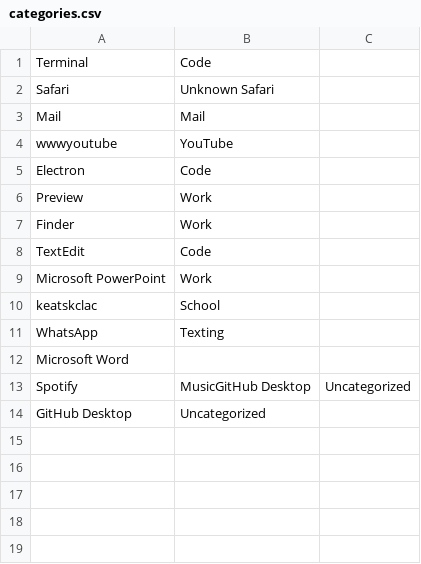
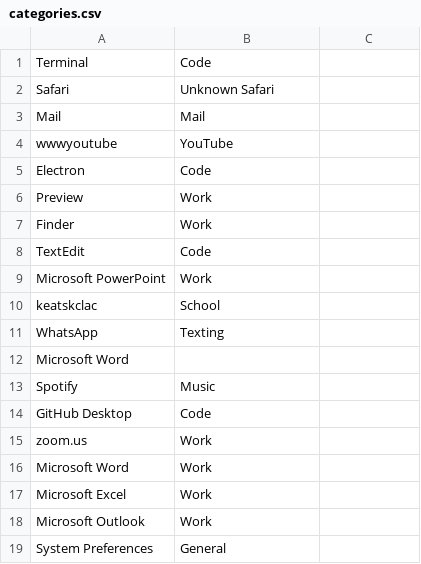
Before and after one commit to absirgue/dayTracker, a CSV file: categories.csv, drawn as a sheet.

```diff
--- a/categories.csv
+++ b/categories.csv
@@ -12,3 +12,8 @@ WhatsApp,Texting
 Microsoft Word,
-Spotify,MusicGitHub Desktop,Uncategorized
-GitHub Desktop,Uncategorized
+Spotify,Music
+GitHub Desktop,Code
+zoom.us,Work
+Microsoft Word,Work
+Microsoft Excel,Work
+Microsoft Outlook,Work
+System Preferences,General
```
Also changed, not shown: 3 other files.
